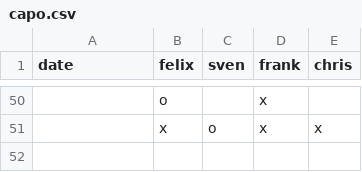
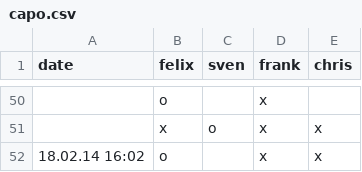
Before and after one commit to makefu/capo, a CSV file: capo.csv, drawn as a sheet; only a part is shown, gaps mark what is left out; the diff names each change by its address in the sheet, - before the commit and + after, or states it on an @@ line.

Commit message:
test

```diff
--- a/capo.csv
+++ b/capo.csv
+row 52: 18.02.14 16:02 | o |  | x | x
```
